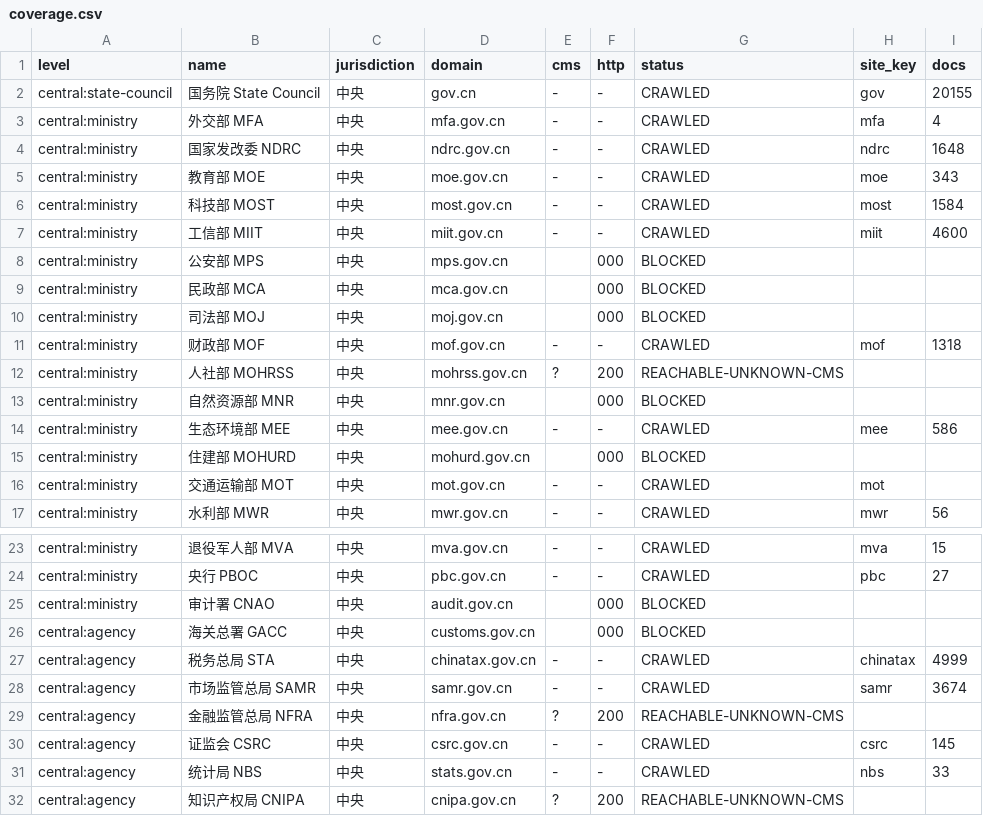
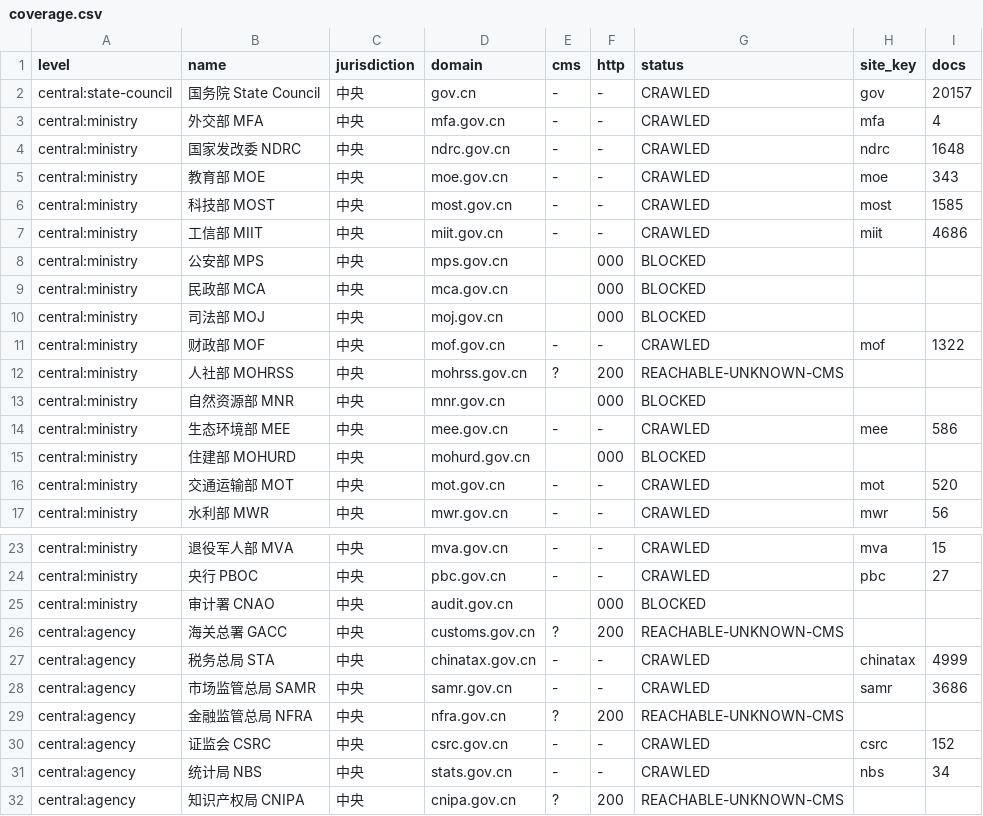
Before and after one commit to hulelan/china-governance, a CSV file: docs/working/coverage.csv, drawn as a sheet; only a part is shown, gaps mark what is left out; the diff covers the shown part only.

```diff
--- a/docs/working/coverage.csv
+++ b/docs/working/coverage.csv
@@ -1,3 +1,3 @@
 level,name,jurisdiction,domain,cms,http,status,site_key,docs
-central:state-council,国务院 State Council,中央,gov.cn,-,-,CRAWLED,gov,20155
+central:state-council,国务院 State Council,中央,gov.cn,-,-,CRAWLED,gov,20157
 central:ministry,外交部 MFA,中央,mfa.gov.cn,-,-,CRAWLED,mfa,4
@@ -5,4 +5,4 @@ central:ministry,国家发改委 NDRC,中央,ndrc.gov.cn,-,-,CRAWLED,ndrc,1648
 central:ministry,教育部 MOE,中央,moe.gov.cn,-,-,CRAWLED,moe,343
-central:ministry,科技部 MOST,中央,most.gov.cn,-,-,CRAWLED,most,1584
-central:ministry,工信部 MIIT,中央,miit.gov.cn,-,-,CRAWLED,miit,4600
+central:ministry,科技部 MOST,中央,most.gov.cn,-,-,CRAWLED,most,1585
+central:ministry,工信部 MIIT,中央,miit.gov.cn,-,-,CRAWLED,miit,4686
 central:ministry,公安部 MPS,中央,mps.gov.cn,,000,BLOCKED,,
@@ -10,3 +10,3 @@ central:ministry,民政部 MCA,中央,mca.gov.cn,,000,BLOCKED,,
 central:ministry,司法部 MOJ,中央,moj.gov.cn,,000,BLOCKED,,
-central:ministry,财政部 MOF,中央,mof.gov.cn,-,-,CRAWLED,mof,1318
+central:ministry,财政部 MOF,中央,mof.gov.cn,-,-,CRAWLED,mof,1322
 central:ministry,人社部 MOHRSS,中央,mohrss.gov.cn,?,200,REACHABLE-UNKNOWN-CMS,,
@@ -15,3 +15,3 @@ central:ministry,生态环境部 MEE,中央,mee.gov.cn,-,-,CRAWLED,mee,586
 central:ministry,住建部 MOHURD,中央,mohurd.gov.cn,,000,BLOCKED,,
-central:ministry,交通运输部 MOT,中央,mot.gov.cn,-,-,CRAWLED,mot,
+central:ministry,交通运输部 MOT,中央,mot.gov.cn,-,-,CRAWLED,mot,520
 central:ministry,水利部 MWR,中央,mwr.gov.cn,-,-,CRAWLED,mwr,56
@@ -25,8 +25,8 @@ central:ministry,央行 PBOC,中央,pbc.gov.cn,-,-,CRAWLED,pbc,27
 central:ministry,审计署 CNAO,中央,audit.gov.cn,,000,BLOCKED,,
-central:agency,海关总署 GACC,中央,customs.gov.cn,,000,BLOCKED,,
+central:agency,海关总署 GACC,中央,customs.gov.cn,?,200,REACHABLE-UNKNOWN-CMS,,
 central:agency,税务总局 STA,中央,chinatax.gov.cn,-,-,CRAWLED,chinatax,4999
-central:agency,市场监管总局 SAMR,中央,samr.gov.cn,-,-,CRAWLED,samr,3674
+central:agency,市场监管总局 SAMR,中央,samr.gov.cn,-,-,CRAWLED,samr,3686
 central:agency,金融监管总局 NFRA,中央,nfra.gov.cn,?,200,REACHABLE-UNKNOWN-CMS,,
-central:agency,证监会 CSRC,中央,csrc.gov.cn,-,-,CRAWLED,csrc,145
-central:agency,统计局 NBS,中央,stats.gov.cn,-,-,CRAWLED,nbs,33
+central:agency,证监会 CSRC,中央,csrc.gov.cn,-,-,CRAWLED,csrc,152
+central:agency,统计局 NBS,中央,stats.gov.cn,-,-,CRAWLED,nbs,34
 central:agency,知识产权局 CNIPA,中央,cnipa.gov.cn,?,200,REACHABLE-UNKNOWN-CMS,,
```
Also changed, not shown: 2 added rows and 25 edited cells elsewhere in this file.
